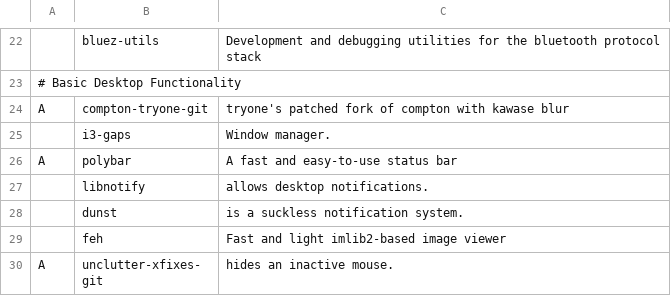
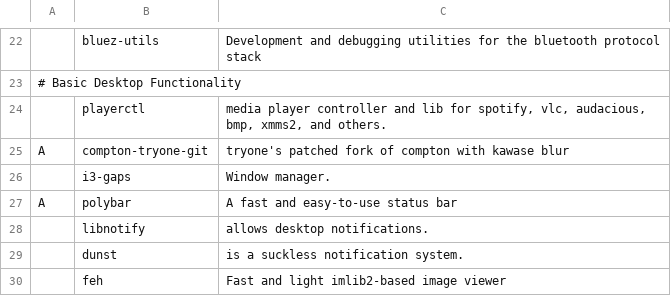
Before and after one commit to annata83/arch_Tilling, a CSV file: progs.csv, drawn as a sheet; only a part is shown, gaps mark what is left out; the shorter side is filled out with more unchanged rows; the diff names each change by its address in the sheet, - before the commit and + after, or states it on an @@ line.

```diff
--- a/progs.csv
+++ b/progs.csv
+row 24:  | playerctl | media player controller and lib for spotify, vlc, audacious, bmp, xmms2, and others.
```
Also changed, not shown: 3 other files.
